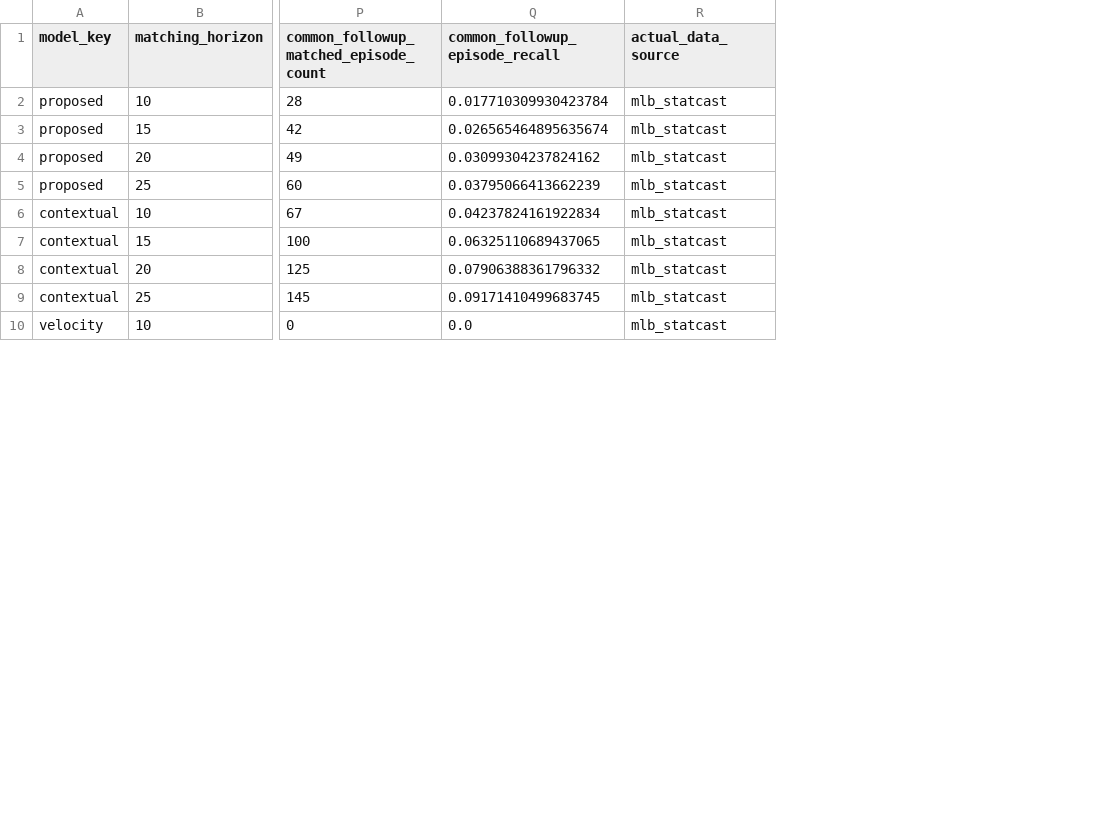
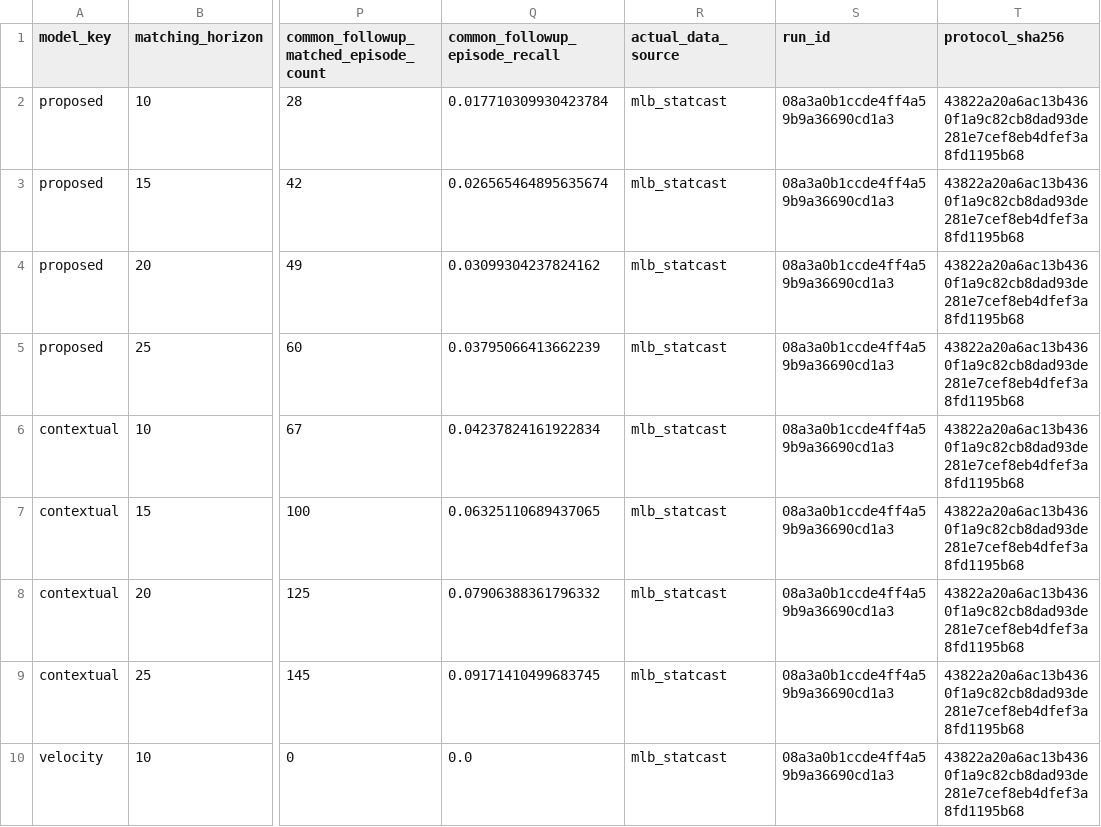
Before and after one commit to jimmywu0515-wq/baseball_competition, a CSV file: outputs/real_data/lead_time_sensitivity.csv, drawn as a sheet; only a part is shown, gaps mark what is left out; the diff names each change by its address in the sheet, - before the commit and + after, or states it on an @@ line.

```diff
--- a/outputs/real_data/lead_time_sensitivity.csv
+++ b/outputs/real_data/lead_time_sensitivity.csv
+column S (run_id), rows 2-10: all 08a3a0b1ccde4ff4a59b9a36690cd1a3
+column T (protocol_sha256), rows 2-10: all 43822a20a6ac13b4360f1a9c82cb8dad93de281e7cef8eb4dfef3a8fd1195b68
```
Also changed, not shown: outputs/real_data/ablation_results.csv, outputs/real_data/bootstrap_confidence_intervals.csv, 37 other files.
